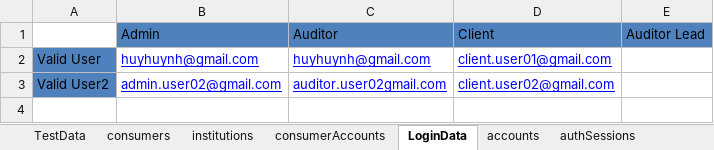
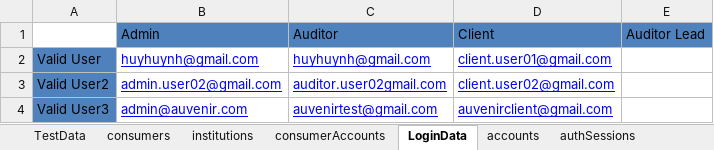
Before and after one commit to duongnguyendr/DataDriven, an Excel workbook: TestData.xlsx, sheet LoginData, drawn as a sheet; values as stored, in another font and other column widths than the file's, no borders; the diff names each change by its address in the sheet, - before the commit and + after, or states it on an @@ line.

```diff
--- a/TestData.xlsx (sheet LoginData)
+++ b/TestData.xlsx (sheet LoginData)
+row 4: Valid User3 | admin@auvenir.com | auvenirtest@gmail.com | auvenirclient@gmail.com
```
Also changed, not shown: sheet Login, 3 other files.
